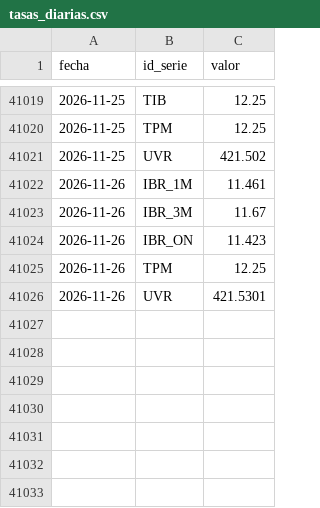
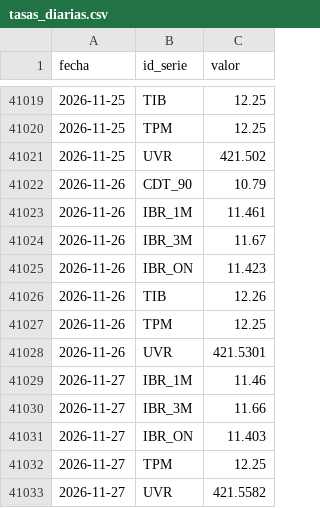
Before and after one commit to nicolasfgc/Indicadores-economia-colombiana, a CSV file: datos/tasas/tasas_diarias.csv, drawn as a sheet; only a part is shown, gaps mark what is left out; the diff names each change by its address in the sheet, - before the commit and + after, or states it on an @@ line.

```diff
--- a/datos/tasas/tasas_diarias.csv
+++ b/datos/tasas/tasas_diarias.csv
+row 41022: 2026-11-26 | CDT_90 | 10.79
+row 41026: 2026-11-26 | TIB | 12.26
+row 41029: 2026-11-27 | IBR_1M | 11.46
+row 41030: 2026-11-27 | IBR_3M | 11.66
+row 41031: 2026-11-27 | IBR_ON | 11.403
+row 41032: 2026-11-27 | TPM | 12.25
+row 41033: 2026-11-27 | UVR | 421.5582
```
Also changed, not shown: datos/tasas/trm_diaria.csv, 2 other files.
